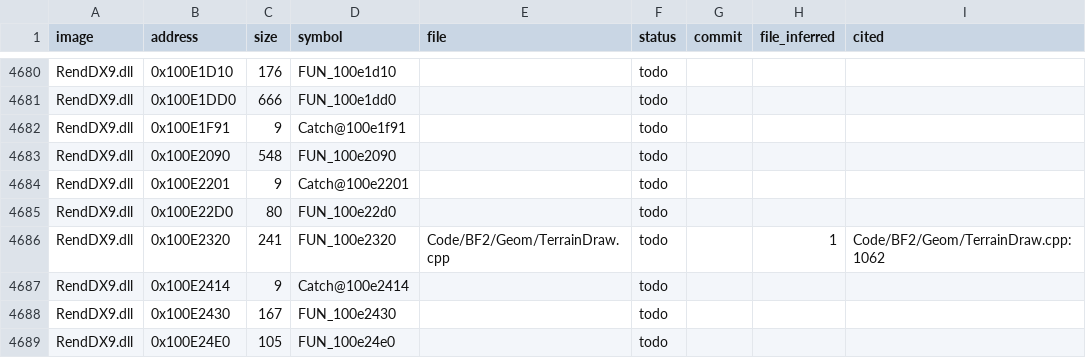
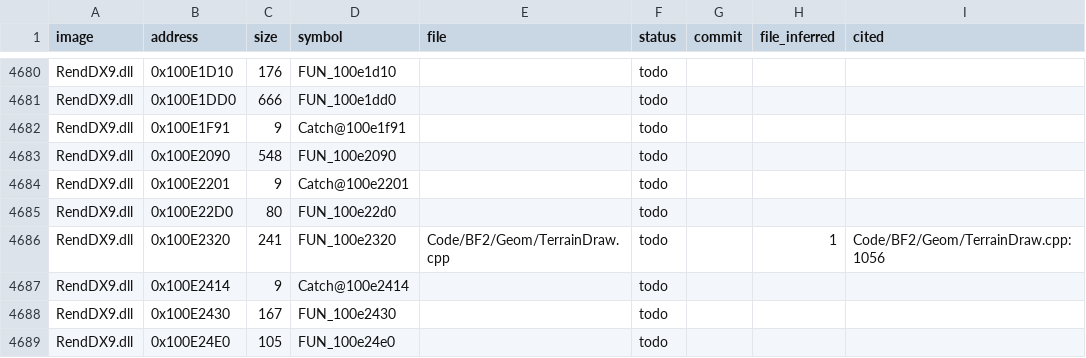
Before and after one commit to kr4uzi/OpenBF2, a CSV file: docs/tracks/rend/ledger.csv, drawn as a sheet; only a part is shown, gaps mark what is left out.

```diff
--- a/docs/tracks/rend/ledger.csv
+++ b/docs/tracks/rend/ledger.csv
@@ -4685,3 +4685,3 @@ RendDX9.dll,0x100E2201,9,Catch@100e2201,,todo,,,
 RendDX9.dll,0x100E22D0,80,FUN_100e22d0,,todo,,,
-RendDX9.dll,0x100E2320,241,FUN_100e2320,Code/BF2/Geom/TerrainDraw.cpp,todo,,1,Code/BF2/Geom/TerrainDraw.cpp:1062
+RendDX9.dll,0x100E2320,241,FUN_100e2320,Code/BF2/Geom/TerrainDraw.cpp,todo,,1,Code/BF2/Geom/TerrainDraw.cpp:1056
 RendDX9.dll,0x100E2414,9,Catch@100e2414,,todo,,,
```
Also changed, not shown: docs/tracks/markers.csv, 4 other files.
